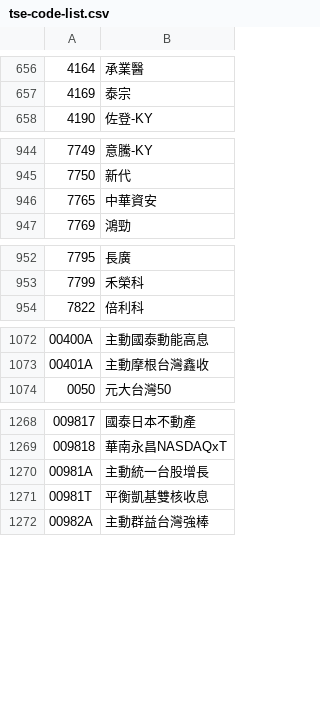
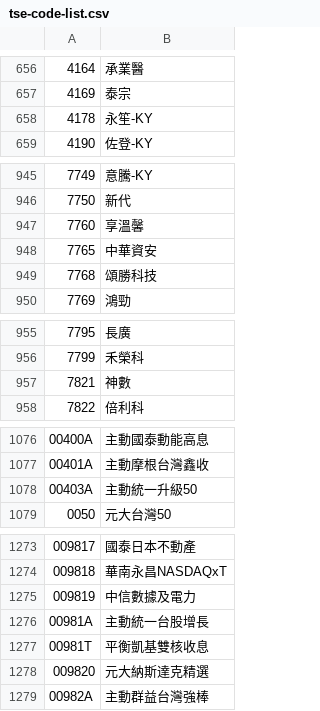
Before and after one commit to JiasHuang/twstock, a CSV file: jsons/tse-code-list.csv, drawn as a sheet; only a part is shown, gaps mark what is left out; the diff covers the shown part only.

```diff
--- a/jsons/tse-code-list.csv
+++ b/jsons/tse-code-list.csv
@@ -657,2 +657,3 @@
 4169,泰宗
+4178,永笙-KY
 4190,佐登-KY
@@ -945,3 +946,5 @@
 7750,新代
+7760,享溫馨
 7765,中華資安
+7768,頌勝科技
 7769,鴻勁
@@ -953,2 +956,3 @@
 7799,禾榮科
+7821,神數
 7822,倍利科
@@ -1073,2 +1077,3 @@
 00401A,主動摩根台灣鑫收
+00403A,主動統一升級50
 0050,元大台灣50
@@ -1269,4 +1274,6 @@
 009818,華南永昌NASDAQxT
+009819,中信數據及電力
 00981A,主動統一台股增長
 00981T,平衡凱基雙核收息
+009820,元大納斯達克精選
 00982A,主動群益台灣強棒
```
Also changed, not shown: 1 added row and 2 edited cells elsewhere in this file, jsons/otc-code-list.csv, jsons/otc-etf-code-list.csv, 20 other files.
